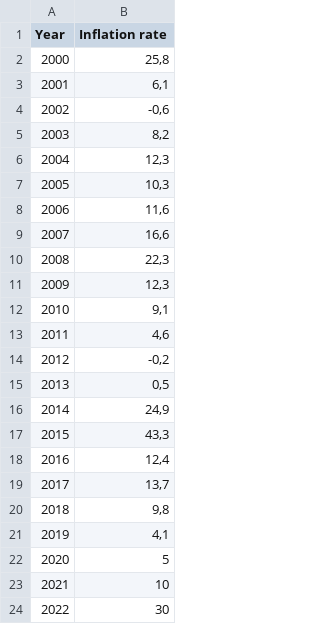
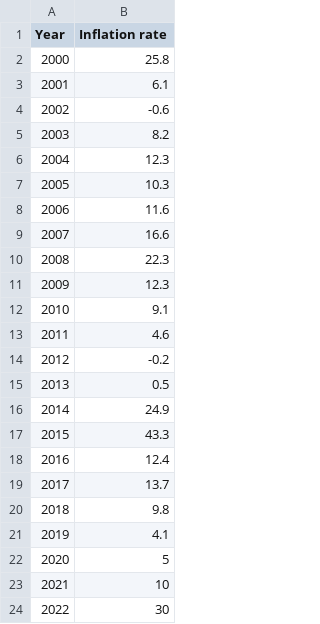
Before and after one commit to laurentiaalyssa/Data, a CSV file: INFLATION_UKR.csv, drawn as a sheet.

Commit message:
Update INFLATION_UKR.csv

```diff
--- a/INFLATION_UKR.csv
+++ b/INFLATION_UKR.csv
@@ -1,22 +1,22 @@
 Year;Inflation rate
-2000;25,8
-2001;6,1
-2002;-0,6
-2003;8,2
-2004;12,3
-2005;10,3
-2006;11,6
-2007;16,6
-2008;22,3
-2009;12,3
-2010;9,1
-2011;4,6
-2012;-0,2
-2013;0,5
-2014;24,9
-2015;43,3
-2016;12,4
-2017;13,7
-2018;9,8
-2019;4,1
+2000;25.8
+2001;6.1
+2002;-0.6
+2003;8.2
+2004;12.3
+2005;10.3
+2006;11.6
+2007;16.6
+2008;22.3
+2009;12.3
+2010;9.1
+2011;4.6
+2012;-0.2
+2013;0.5
+2014;24.9
+2015;43.3
+2016;12.4
+2017;13.7
+2018;9.8
+2019;4.1
 2020;5
```
